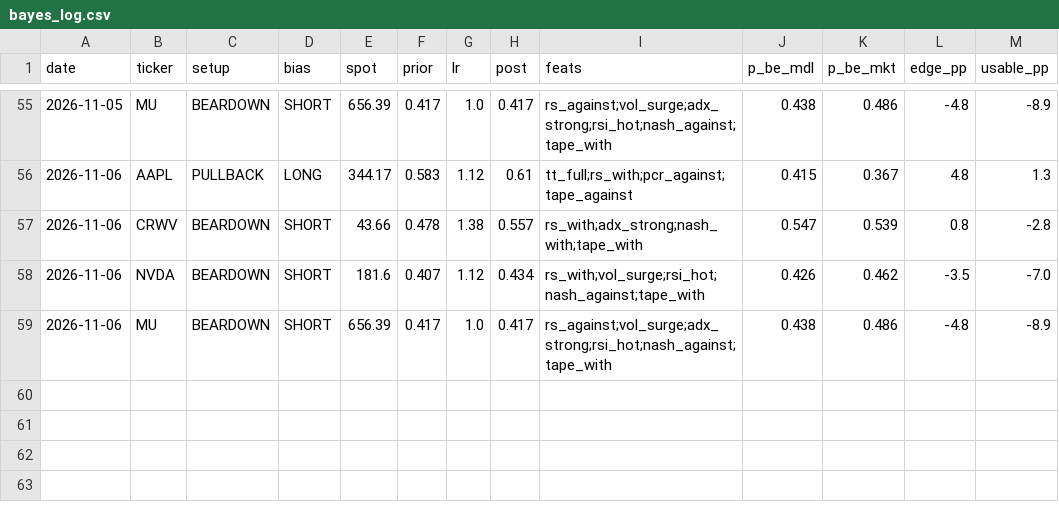
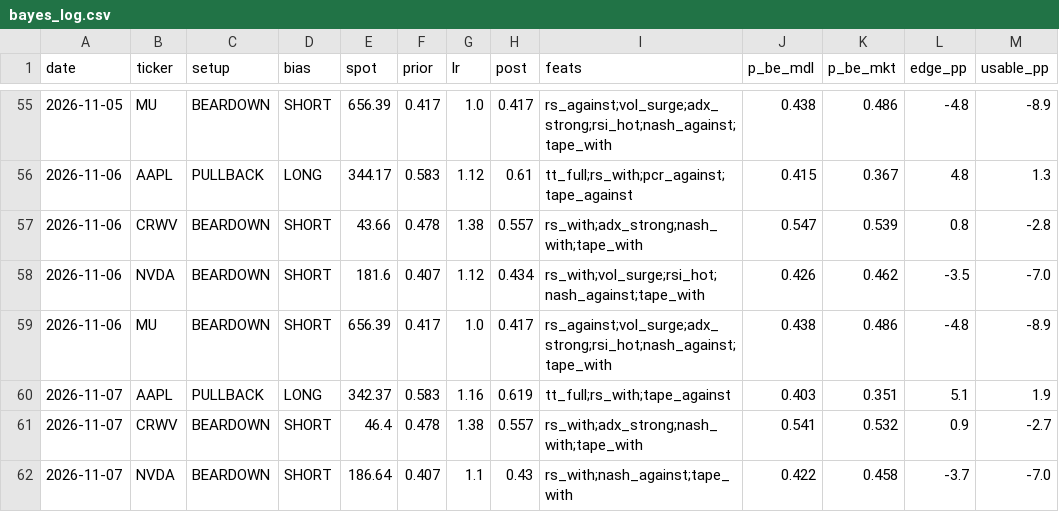
Before and after one commit to dincerorc-rgb/OptScan-1, a CSV file: state/bayes_log.csv, drawn as a sheet; only a part is shown, gaps mark what is left out.

```diff
--- a/state/bayes_log.csv
+++ b/state/bayes_log.csv
@@ -59 +59,4 @@ date,ticker,setup,bias,spot,prior,lr,post,feats,p_be_mdl,p_be_mkt,edge_pp,usable
 2026-11-06,MU,BEARDOWN,SHORT,656.39,0.417,1.0,0.417,rs_against;vol_surge;adx_strong;rsi_hot;nash_against;tape_with,0.438,0.486,-4.8,-8.9
+2026-11-07,AAPL,PULLBACK,LONG,342.37,0.583,1.16,0.619,tt_full;rs_with;tape_against,0.403,0.351,5.1,1.9
+2026-11-07,CRWV,BEARDOWN,SHORT,46.4,0.478,1.38,0.557,rs_with;adx_strong;nash_with;tape_with,0.541,0.532,0.9,-2.7
+2026-11-07,NVDA,BEARDOWN,SHORT,186.64,0.407,1.1,0.43,rs_with;nash_against;tape_with,0.422,0.458,-3.7,-7.0
```
Also changed, not shown: state/iv_history.csv.
